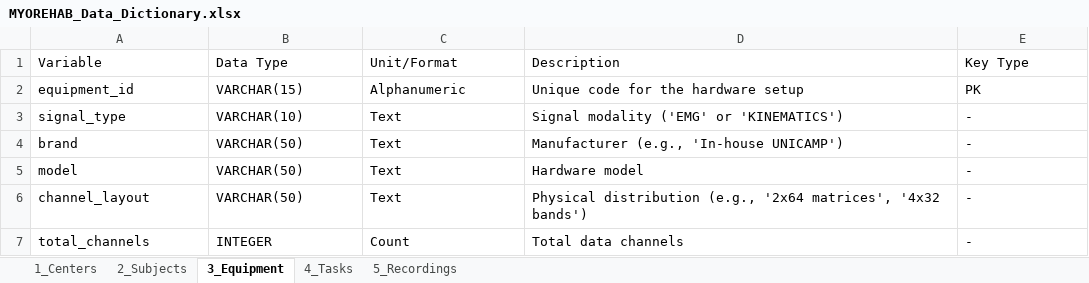
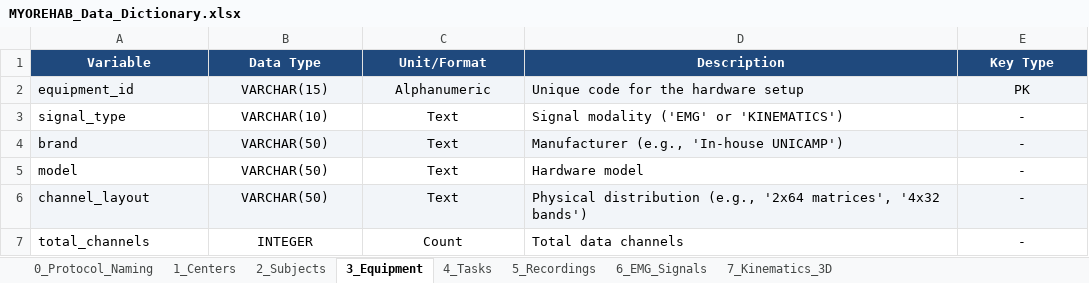
Before and after one commit to matiasjonasgarcia/MYOREHAB, an Excel workbook: MYOREHAB_Data_Dictionary.xlsx, sheet 3_Equipment, drawn as a sheet; values as stored, in another font and other column widths than the file's, no borders; the diff names each change by its address in the sheet, - before the commit and + after, or states it on an @@ line.

```diff
--- a/MYOREHAB_Data_Dictionary.xlsx (sheet 3_Equipment)
+++ b/MYOREHAB_Data_Dictionary.xlsx (sheet 3_Equipment)
+sheet tab: 0_Protocol_Naming
+sheet tab: 6_EMG_Signals
+sheet tab: 7_Kinematics_3D
@@ A1:E1 alignment: left → center, fill: none → #1F497D, bold: off → on, text colour: black → #FFFFFF @@
-A2:E2 fill: none
+A2:E2 fill: #F2F5F9
-B2:C7 alignment: left
+B2:C7 alignment: center
-E2:E7 alignment: left
+E2:E7 alignment: center
-A4:E4 fill: none
+A4:E4 fill: #F2F5F9
-A6:E6 fill: none
+A6:E6 fill: #F2F5F9
```
Also changed, not shown: sheet 2_Subjects, sheet 5_Recordings, sheet 4_Tasks, sheet 1_Centers, 10 other files.
